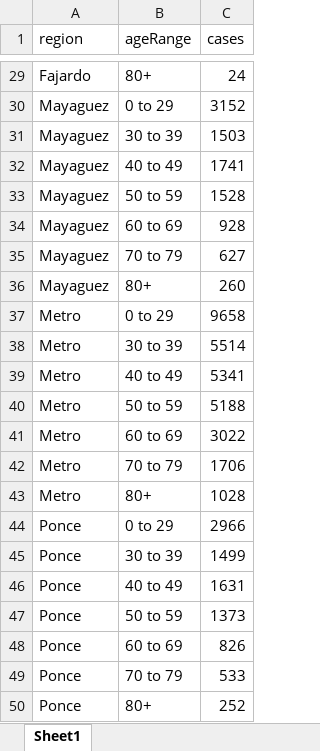
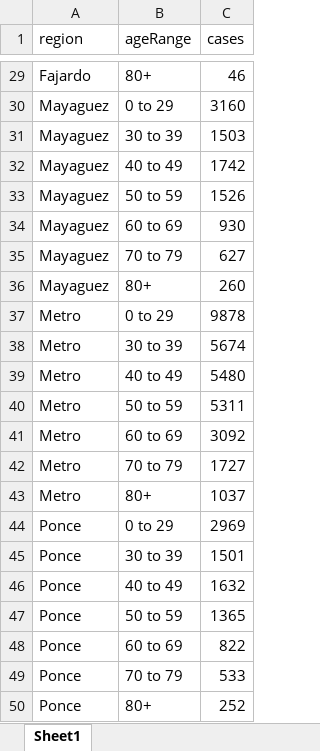
Before and after one commit to MjtorresG/covid19-vuln, an Excel workbook: data/cases2020.xlsx, sheet Sheet1, drawn as a sheet; only a part is shown, gaps mark what is left out; values as stored, in another font and other column widths than the file's, no borders; the diff covers the shown part only; the diff names each change by its address in the sheet, - before the commit and + after, or states it on an @@ line.

```diff
--- a/data/cases2020.xlsx (sheet Sheet1)
+++ b/data/cases2020.xlsx (sheet Sheet1)
-C29 (cases): 24
+C29 (cases): 46
-C30 (cases): 3152
+C30 (cases): 3160
-C32 (cases): 1741
+C32 (cases): 1742
-C33 (cases): 1528
+C33 (cases): 1526
-C34 (cases): 928
+C34 (cases): 930
-C37 (cases): 9658
+C37 (cases): 9878
-C38 (cases): 5514
+C38 (cases): 5674
-C39 (cases): 5341
+C39 (cases): 5480
-C40 (cases): 5188
+C40 (cases): 5311
-C41 (cases): 3022
+C41 (cases): 3092
-C42 (cases): 1706
+C42 (cases): 1727
-C43 (cases): 1028
+C43 (cases): 1037
-C44 (cases): 2966
+C44 (cases): 2969
-C45 (cases): 1499
+C45 (cases): 1501
-C46 (cases): 1631
+C46 (cases): 1632
-C47 (cases): 1373
+C47 (cases): 1365
-C48 (cases): 826
+C48 (cases): 822
```
Also changed, not shown: 24 edited cells elsewhere in this sheet, 13 other files.
